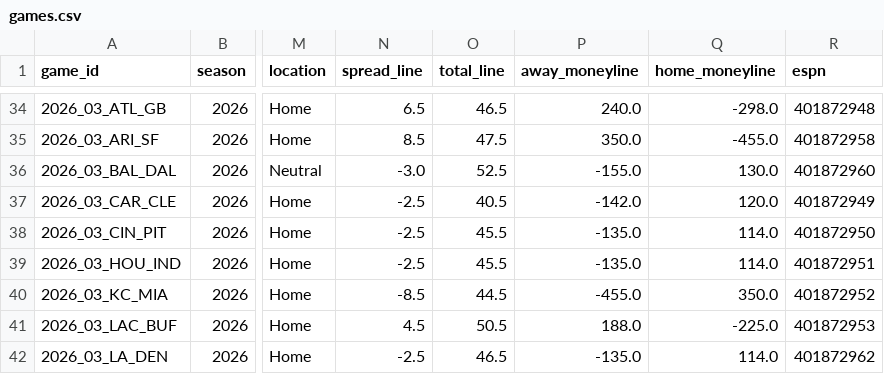
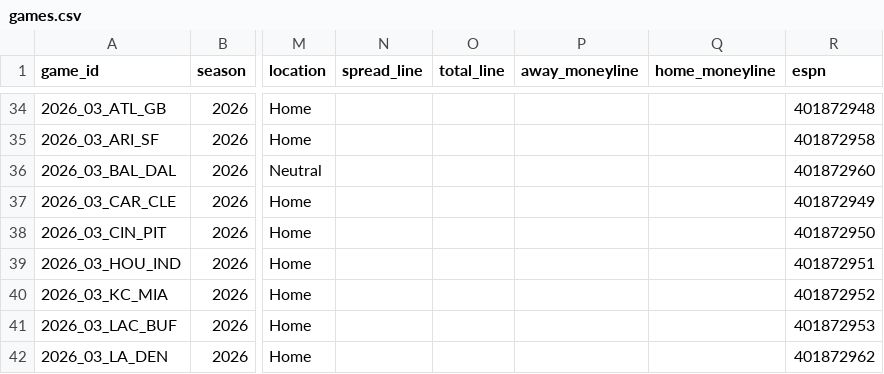
Before and after one commit to athvin/football-pool, a CSV file: data/2026/games.csv, drawn as a sheet; only a part is shown, gaps mark what is left out; the diff covers the shown part only; the diff names each change by its address in the sheet, - before the commit and + after, or states it on an @@ line.

```diff
--- a/data/2026/games.csv
+++ b/data/2026/games.csv
-N34 (spread_line): 6.5
+N34 (spread_line): (empty)
-O34 (total_line): 46.5
+O34 (total_line): (empty)
-P34 (away_moneyline): 240.0
+P34 (away_moneyline): (empty)
-Q34 (home_moneyline): -298.0
+Q34 (home_moneyline): (empty)
-N35 (spread_line): 8.5
+N35 (spread_line): (empty)
-O35 (total_line): 47.5
+O35 (total_line): (empty)
-P35 (away_moneyline): 350.0
+P35 (away_moneyline): (empty)
-Q35 (home_moneyline): -455.0
+Q35 (home_moneyline): (empty)
-N36 (spread_line): -3.0
+N36 (spread_line): (empty)
-O36 (total_line): 52.5
+O36 (total_line): (empty)
-P36 (away_moneyline): -155.0
+P36 (away_moneyline): (empty)
-Q36 (home_moneyline): 130.0
+Q36 (home_moneyline): (empty)
-N37:N39 (spread_line): -2.5
+N37:N39 (spread_line): (empty)
-O37 (total_line): 40.5
+O37 (total_line): (empty)
-P37 (away_moneyline): -142.0
+P37 (away_moneyline): (empty)
-Q37 (home_moneyline): 120.0
+Q37 (home_moneyline): (empty)
-O38:O39 (total_line): 45.5
+O38:O39 (total_line): (empty)
-P38:P39 (away_moneyline): -135.0
+P38:P39 (away_moneyline): (empty)
-Q38:Q39 (home_moneyline): 114.0
+Q38:Q39 (home_moneyline): (empty)
-N40 (spread_line): -8.5
+N40 (spread_line): (empty)
-O40 (total_line): 44.5
+O40 (total_line): (empty)
-P40 (away_moneyline): -455.0
+P40 (away_moneyline): (empty)
-Q40 (home_moneyline): 350.0
+Q40 (home_moneyline): (empty)
-N41 (spread_line): 4.5
+N41 (spread_line): (empty)
-O41 (total_line): 50.5
+O41 (total_line): (empty)
-P41 (away_moneyline): 188.0
+P41 (away_moneyline): (empty)
-Q41 (home_moneyline): -225.0
+Q41 (home_moneyline): (empty)
-N42 (spread_line): -2.5
+N42 (spread_line): (empty)
-O42 (total_line): 46.5
+O42 (total_line): (empty)
-P42 (away_moneyline): -135.0
+P42 (away_moneyline): (empty)
-Q42 (home_moneyline): 114.0
+Q42 (home_moneyline): (empty)
```
Also changed, not shown: 58 edited cells elsewhere in this file.
